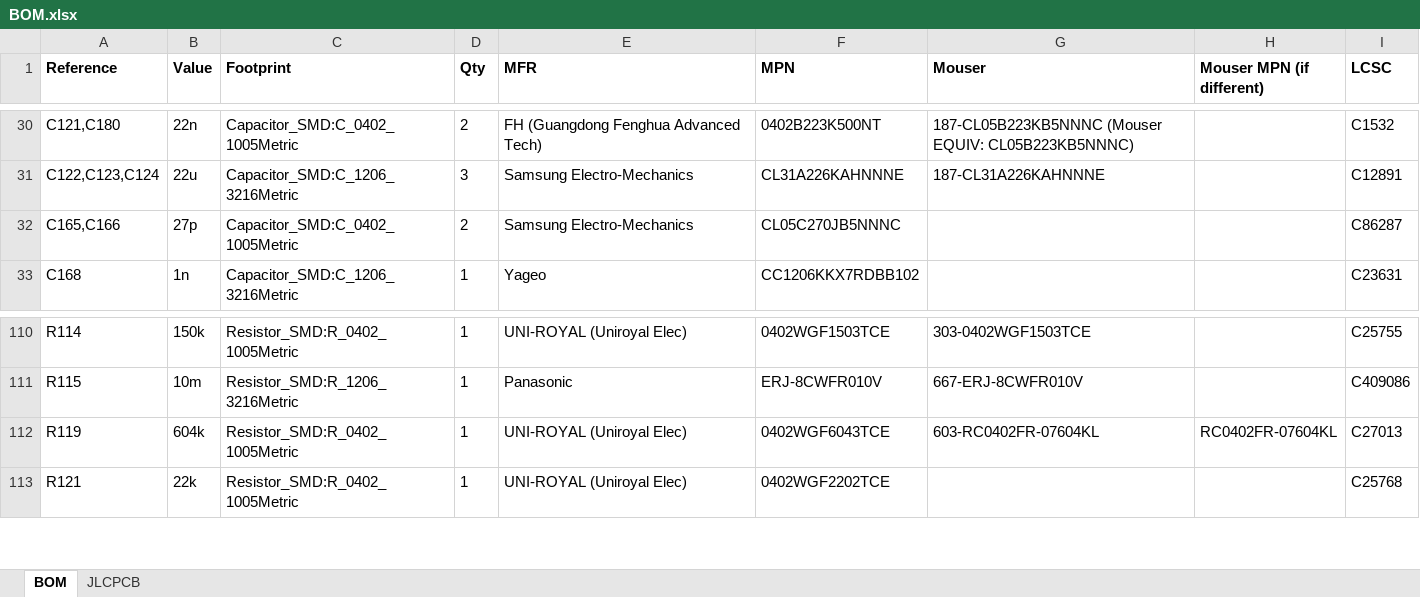
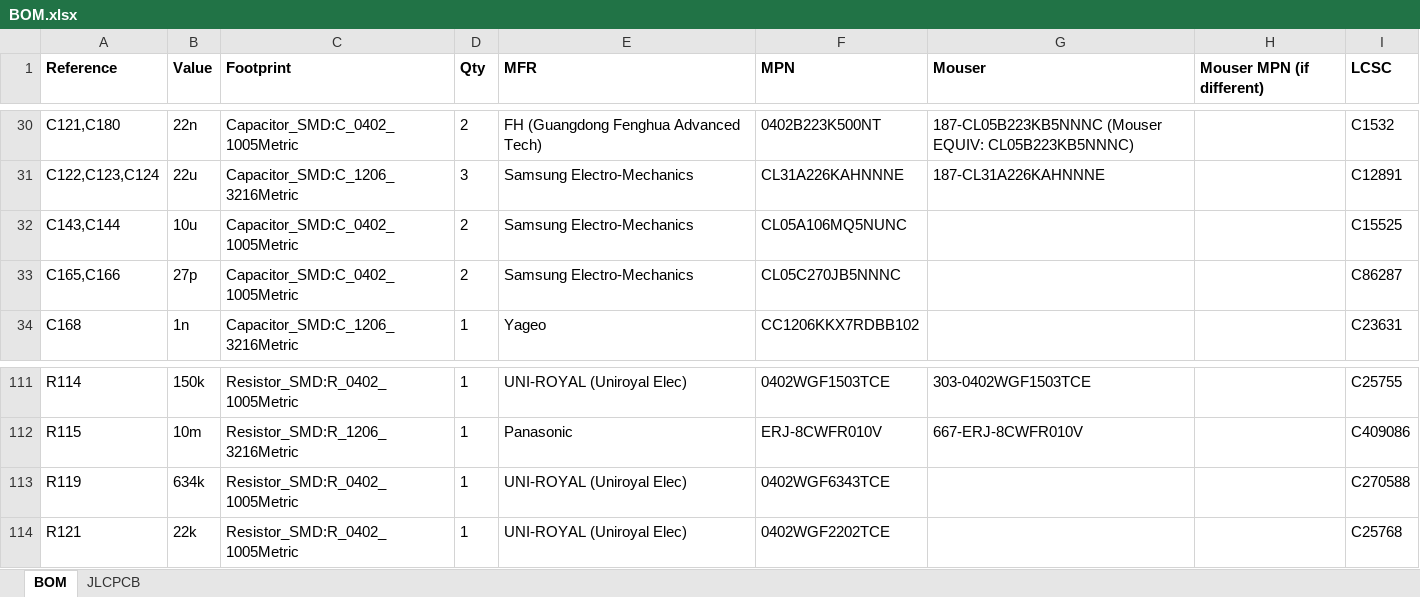
Before and after one commit to windasd/MMDVM_HS_Dual_Hat, an Excel workbook: hardware/r3.0-study/BOM.xlsx, sheet BOM, drawn as a sheet; only a part is shown, gaps mark what is left out; values as stored, in another font and other column widths than the file's, no borders; addresses are those after the commit; the diff names each change by its address in the sheet, - before the commit and + after, or states it on an @@ line.

```diff
--- a/hardware/r3.0-study/BOM.xlsx (sheet BOM)
+++ b/hardware/r3.0-study/BOM.xlsx (sheet BOM)
+row 32: C143,C144 | 10u | Capacitor_SMD:C_0402_1005Metric | 2 | Samsung Electro-Mechanics | CL05A106MQ5NUNC |  |  | C15525
-B113 (Value): 604k
+B113 (Value): 634k
-F113 (MPN): 0402WGF6043TCE
+F113 (MPN): 0402WGF6343TCE
-G113 (Mouser): 603-RC0402FR-07604KL
+G113 (Mouser): (empty)
-H113 (Mouser MPN (if different)): RC0402FR-07604KL
+H113 (Mouser MPN (if different)): (empty)
-I113 (LCSC): C27013
+I113 (LCSC): C270588
```
Also changed, not shown: sheet JLCPCB, 22 other files.
